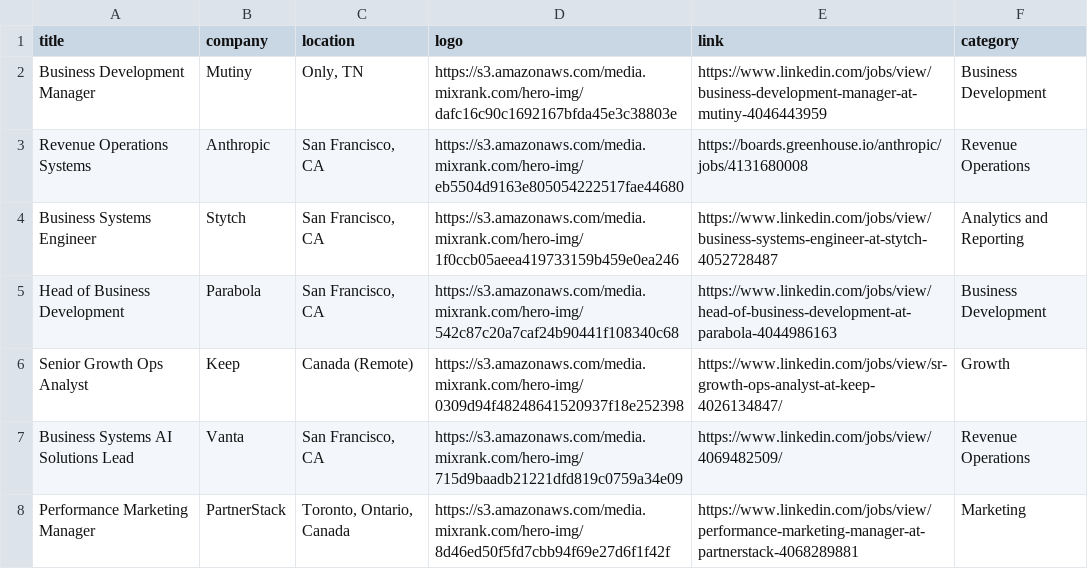
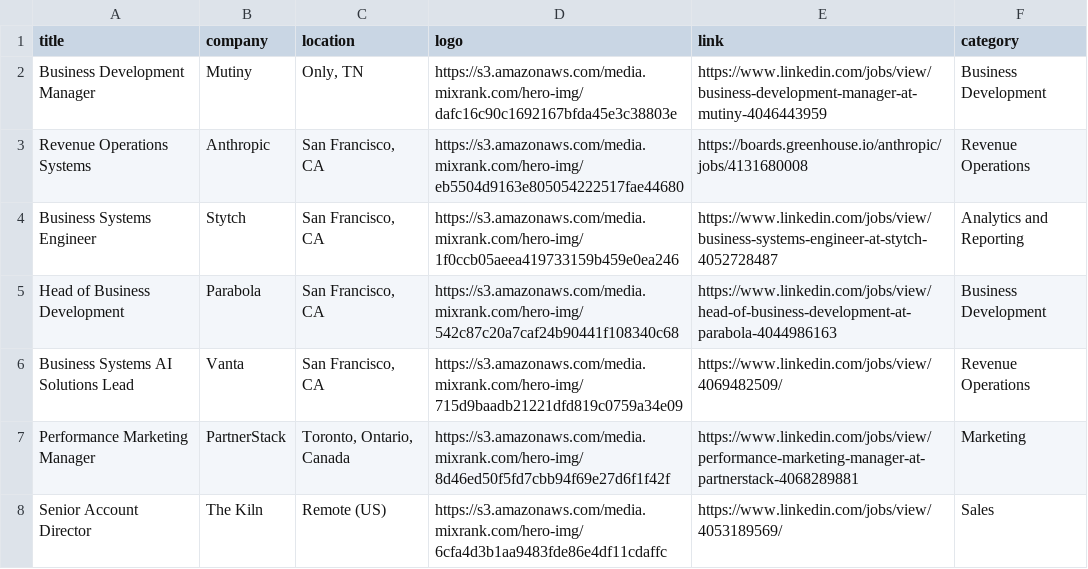
Before and after one commit to pranavmital/public-assets, a CSV file: jobs.csv, drawn as a sheet; only a part is shown; the shorter side is filled out with more unchanged rows.

Commit message:
update jobs

```diff
--- a/jobs.csv
+++ b/jobs.csv
@@ -5,3 +5,2 @@
 "Head of Business Development","Parabola","San Francisco, CA","https://s3.amazonaws.com/media.mixrank.com/hero-img/542c87c20a7caf24b90441f108340c68","https://www.linkedin.com/jobs/view/head-of-business-development-at-parabola-4044986163","Business Development"
-"Senior Growth Ops Analyst","Keep","Canada (Remote)","https://s3.amazonaws.com/media.mixrank.com/hero-img/0309d94f48248641520937f18e252398","https://www.linkedin.com/jobs/view/sr-growth-ops-analyst-at-keep-4026134847/","Growth"
 "Business Systems AI Solutions Lead","Vanta","San Francisco, CA","https://s3.amazonaws.com/media.mixrank.com/hero-img/715d9baadb21221dfd819c0759a34e09","https://www.linkedin.com/jobs/view/4069482509/","Revenue Operations"
```
